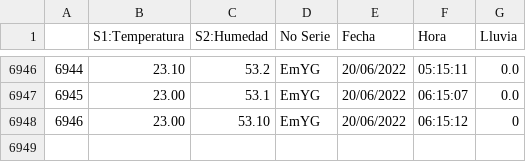
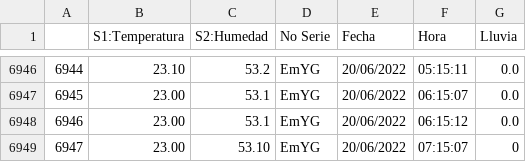
Before and after one commit to darkn-code/ClaseAI-2022, a CSV file: basedatos/datos.csv, drawn as a sheet; only a part is shown, gaps mark what is left out; addresses are those after the commit; the diff names each change by its address in the sheet, - before the commit and + after, or states it on an @@ line.

Commit message:
datos Jenn

```diff
--- a/basedatos/datos.csv
+++ b/basedatos/datos.csv
+row 6948: 6946 | 23.00 | 53.1 | EmYG | 20/06/2022 | 06:15:12 | 0.0
@@ column A renumbered from row 6949 down @@
-F6949 (Hora): 06:15:12
+F6949 (Hora): 07:15:07
```
